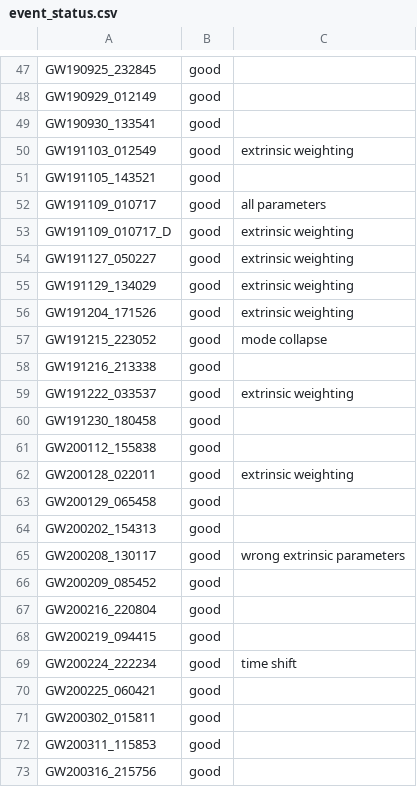
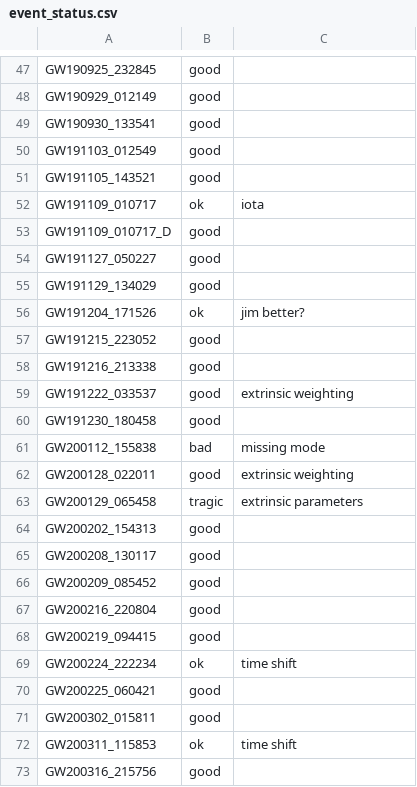
Before and after one commit to thomasckng/jim_GWTC3, a CSV file: src/static/event_status.csv, drawn as a sheet; only a part is shown, gaps mark what is left out; the diff covers the shown part only.

Commit message:
Update event_status.csv to refine comparison remarks

```diff
--- a/src/static/event_status.csv
+++ b/src/static/event_status.csv
@@ -49,10 +49,10 @@ GW190929_012149,good,
 GW190930_133541,good,
-GW191103_012549,good,extrinsic weighting
+GW191103_012549,good,
 GW191105_143521,good,
-GW191109_010717,good,all parameters
-GW191109_010717_D,good,extrinsic weighting
-GW191127_050227,good,extrinsic weighting
-GW191129_134029,good,extrinsic weighting
-GW191204_171526,good,extrinsic weighting
-GW191215_223052,good,mode collapse
+GW191109_010717,ok,iota
+GW191109_010717_D,good,
+GW191127_050227,good,
+GW191129_134029,good,
+GW191204_171526,ok,jim better?
+GW191215_223052,good,
 GW191216_213338,good,
@@ -60,7 +60,7 @@ GW191222_033537,good,extrinsic weighting
 GW191230_180458,good,
-GW200112_155838,good,
+GW200112_155838,bad,missing mode
 GW200128_022011,good,extrinsic weighting
-GW200129_065458,good,
+GW200129_065458,tragic,extrinsic parameters
 GW200202_154313,good,
-GW200208_130117,good,wrong extrinsic parameters
+GW200208_130117,good,
 GW200209_085452,good,
@@ -68,6 +68,6 @@ GW200216_220804,good,
 GW200219_094415,good,
-GW200224_222234,good,time shift
+GW200224_222234,ok,time shift
 GW200225_060421,good,
 GW200302_015811,good,
-GW200311_115853,good,
+GW200311_115853,ok,time shift
 GW200316_215756,good,
```
Also changed, not shown: 18 edited cells elsewhere in this file.
